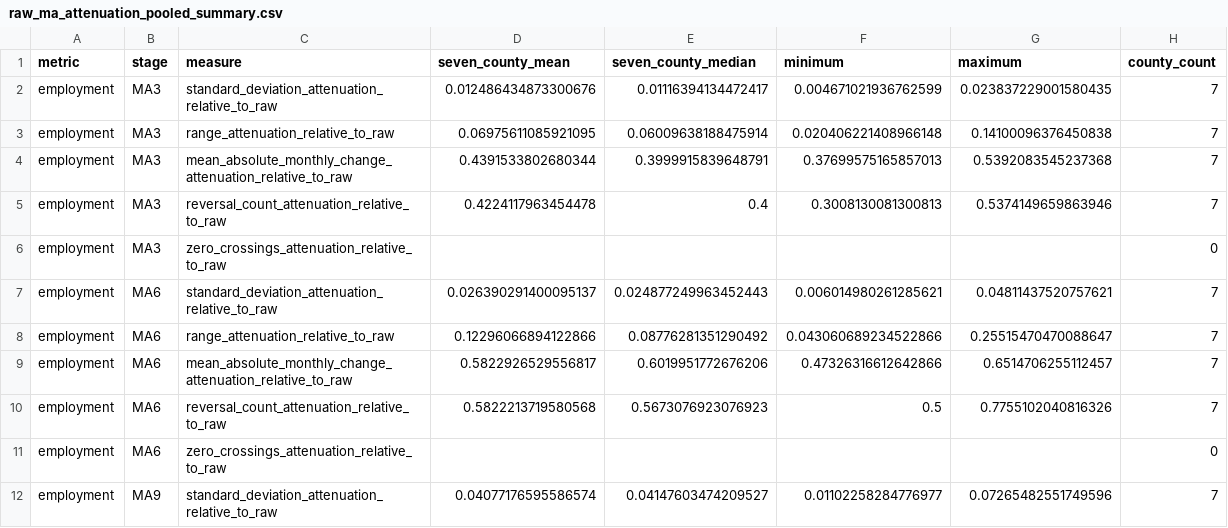
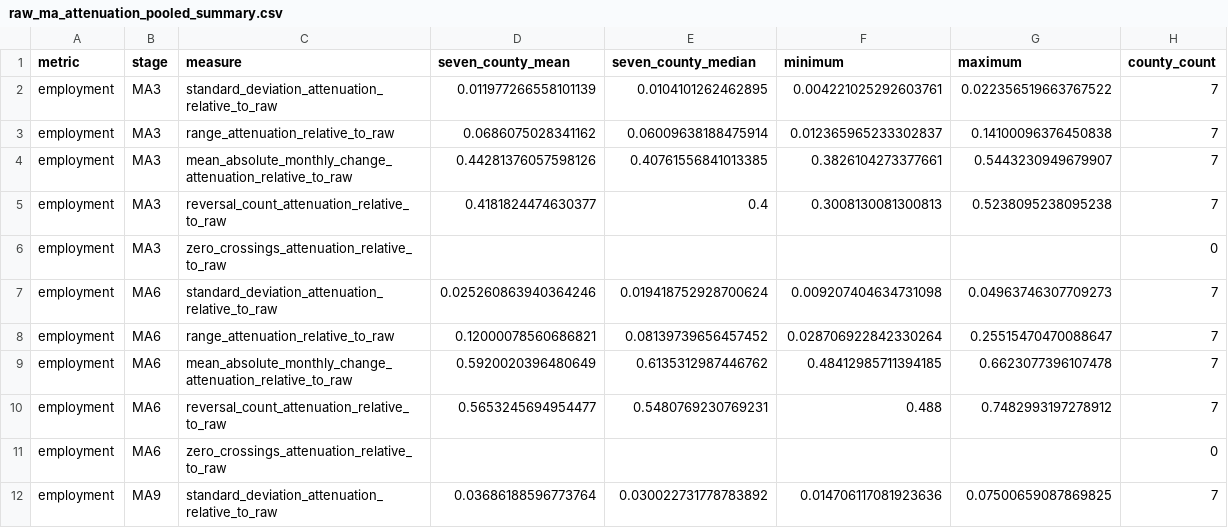
Before and after one commit to chineduezebuiroh/realestate-intel, a CSV file: docs/decisions/demand_chronology_attenuation_evidence/raw_ma_attenuation_pooled_summary.csv, drawn as a sheet; only a part is shown; the diff covers the shown part only.

```diff
--- a/docs/decisions/demand_chronology_attenuation_evidence/raw_ma_attenuation_pooled_summary.csv
+++ b/docs/decisions/demand_chronology_attenuation_evidence/raw_ma_attenuation_pooled_summary.csv
@@ -1,12 +1,12 @@
 metric,stage,measure,seven_county_mean,seven_county_median,minimum,maximum,county_count
-employment,MA3,standard_deviation_attenuation_relative_to_raw,0.012486434873300676,0.01116394134472417,0.004671021936762599,0.023837229001580435,7
-employment,MA3,range_attenuation_relative_to_raw,0.06975611085921095,0.06009638188475914,0.020406221408966148,0.14100096376450838,7
-employment,MA3,mean_absolute_monthly_change_attenuation_relative_to_raw,0.4391533802680344,0.3999915839648791,0.37699575165857013,0.5392083545237368,7
-employment,MA3,reversal_count_attenuation_relative_to_raw,0.4224117963454478,0.4,0.3008130081300813,0.5374149659863946,7
+employment,MA3,standard_deviation_attenuation_relative_to_raw,0.011977266558101139,0.0104101262462895,0.004221025292603761,0.022356519663767522,7
+employment,MA3,range_attenuation_relative_to_raw,0.0686075028341162,0.06009638188475914,0.012365965233302837,0.14100096376450838,7
+employment,MA3,mean_absolute_monthly_change_attenuation_relative_to_raw,0.44281376057598126,0.40761556841013385,0.3826104273377661,0.5443230949679907,7
+employment,MA3,reversal_count_attenuation_relative_to_raw,0.4181824474630377,0.4,0.3008130081300813,0.5238095238095238,7
 employment,MA3,zero_crossings_attenuation_relative_to_raw,,,,,0
-employment,MA6,standard_deviation_attenuation_relative_to_raw,0.026390291400095137,0.024877249963452443,0.006014980261285621,0.04811437520757621,7
-employment,MA6,range_attenuation_relative_to_raw,0.12296066894122866,0.08776281351290492,0.043060689234522866,0.25515470470088647,7
-employment,MA6,mean_absolute_monthly_change_attenuation_relative_to_raw,0.5822926529556817,0.6019951772676206,0.47326316612642866,0.6514706255112457,7
-employment,MA6,reversal_count_attenuation_relative_to_raw,0.5822213719580568,0.5673076923076923,0.5,0.7755102040816326,7
+employment,MA6,standard_deviation_attenuation_relative_to_raw,0.025260863940364246,0.019418752928700624,0.009207404634731098,0.04963746307709273,7
+employment,MA6,range_attenuation_relative_to_raw,0.12000078560686821,0.08139739656457452,0.028706922842330264,0.25515470470088647,7
+employment,MA6,mean_absolute_monthly_change_attenuation_relative_to_raw,0.5920020396480649,0.6135312987446762,0.48412985711394185,0.6623077396107478,7
+employment,MA6,reversal_count_attenuation_relative_to_raw,0.5653245694954477,0.5480769230769231,0.488,0.7482993197278912,7
 employment,MA6,zero_crossings_attenuation_relative_to_raw,,,,,0
-employment,MA9,standard_deviation_attenuation_relative_to_raw,0.04077176595586574,0.04147603474209527,0.01102258284776977,0.07265482551749596,7
+employment,MA9,standard_deviation_attenuation_relative_to_raw,0.03686188596773764,0.030022731778783892,0.014706117081923636,0.07500659087869825,7
```
Also changed, not shown: 88 edited cells elsewhere in this file, docs/decisions/demand_chronology_attenuation_evidence/pooled_standardized_raw_ma.csv, docs/decisions/demand_chronology_attenuation_evidence/raw_ma_attenuation_by_county.csv, 12 other files.
